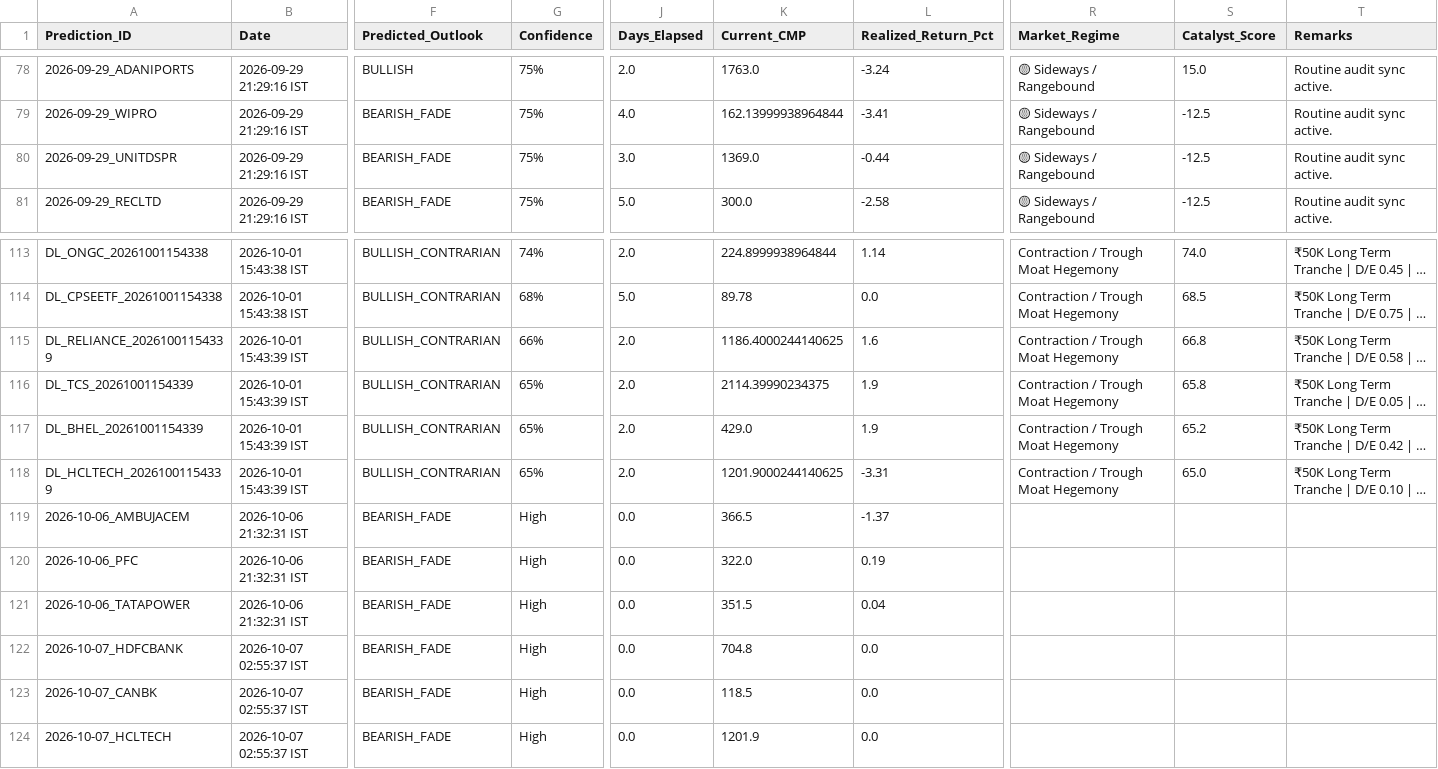
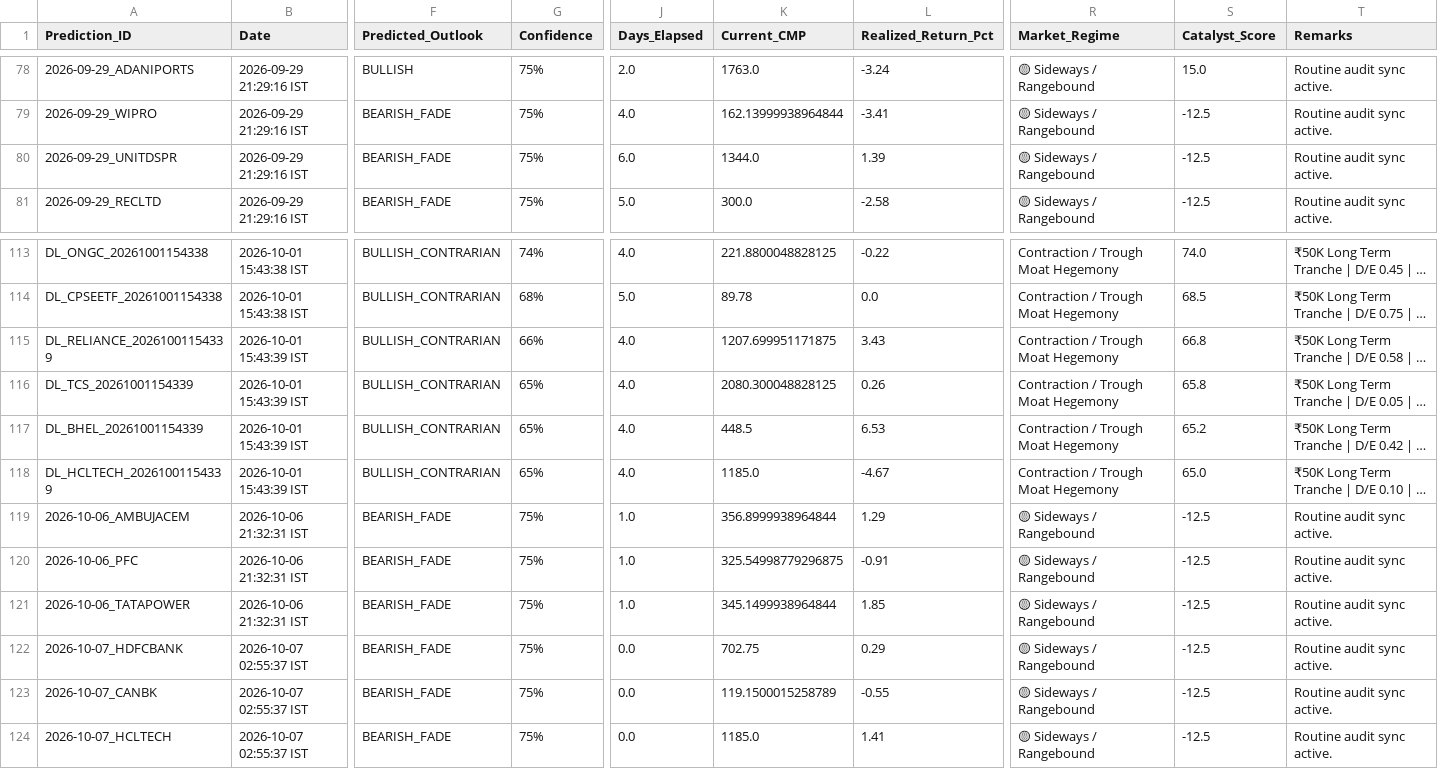
Before and after one commit to purntripathi-cmd/catalyst-pulse-pro, a CSV file: catalyst_prediction_ledger.csv, drawn as a sheet; only a part is shown, gaps mark what is left out; long unchanged cells end in …; the diff covers the shown part only; the diff names each change by its address in the sheet, - before the commit and + after, or states it on an @@ line.

Commit message:
Ledger update [2026-10-07 17:04:37 IST]

```diff
--- a/catalyst_prediction_ledger.csv
+++ b/catalyst_prediction_ledger.csv
-J80 (Days_Elapsed): 3.0
+J80 (Days_Elapsed): 6.0
-K80 (Current_CMP): 1369.0
+K80 (Current_CMP): 1344.0
-L80 (Realized_Return_Pct): -0.44
+L80 (Realized_Return_Pct): 1.39
-J113 (Days_Elapsed): 2.0
+J113 (Days_Elapsed): 4.0
-K113 (Current_CMP): 224.8999938964844
+K113 (Current_CMP): 221.8800048828125
-L113 (Realized_Return_Pct): 1.14
+L113 (Realized_Return_Pct): -0.22
-J115:J118 (Days_Elapsed): 2.0
+J115:J118 (Days_Elapsed): 4.0
-K115 (Current_CMP): 1186.4000244140625
+K115 (Current_CMP): 1207.699951171875
-L115 (Realized_Return_Pct): 1.6
+L115 (Realized_Return_Pct): 3.43
-K116 (Current_CMP): 2114.39990234375
+K116 (Current_CMP): 2080.300048828125
-L116 (Realized_Return_Pct): 1.9
+L116 (Realized_Return_Pct): 0.26
-K117 (Current_CMP): 429.0
+K117 (Current_CMP): 448.5
-L117 (Realized_Return_Pct): 1.9
+L117 (Realized_Return_Pct): 6.53
-K118 (Current_CMP): 1201.9000244140625
+K118 (Current_CMP): 1185.0
-L118 (Realized_Return_Pct): -3.31
+L118 (Realized_Return_Pct): -4.67
-G119:G124 (Confidence): High
+G119:G124 (Confidence): 75%
-J119:J121 (Days_Elapsed): 0.0
+J119:J121 (Days_Elapsed): 1.0
-K119 (Current_CMP): 366.5
+K119 (Current_CMP): 356.8999938964844
-L119 (Realized_Return_Pct): -1.37
+L119 (Realized_Return_Pct): 1.29
-R119:R124 (Market_Regime): (empty)
+R119:R124 (Market_Regime): 🟡 Sideways / Rangebound
-S119:S124 (Catalyst_Score): (empty)
+S119:S124 (Catalyst_Score): -12.5
-T119:T124 (Remarks): (empty)
+T119:T124 (Remarks): Routine audit sync active.
-K120 (Current_CMP): 322.0
+K120 (Current_CMP): 325.54998779296875
-L120 (Realized_Return_Pct): 0.19
+L120 (Realized_Return_Pct): -0.91
-K121 (Current_CMP): 351.5
+K121 (Current_CMP): 345.1499938964844
-L121 (Realized_Return_Pct): 0.04
+L121 (Realized_Return_Pct): 1.85
-K122 (Current_CMP): 704.8
+K122 (Current_CMP): 702.75
-L122 (Realized_Return_Pct): 0.0
+L122 (Realized_Return_Pct): 0.29
-K123 (Current_CMP): 118.5
+K123 (Current_CMP): 119.1500015258789
-L123 (Realized_Return_Pct): 0.0
+L123 (Realized_Return_Pct): -0.55
-K124 (Current_CMP): 1201.9
+K124 (Current_CMP): 1185.0
-L124 (Realized_Return_Pct): 0.0
+L124 (Realized_Return_Pct): 1.41
```
Also changed, not shown: 96 edited cells elsewhere in this file.
